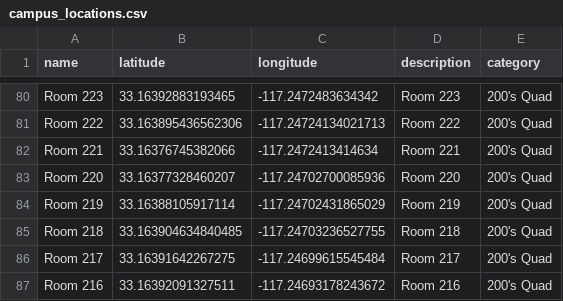
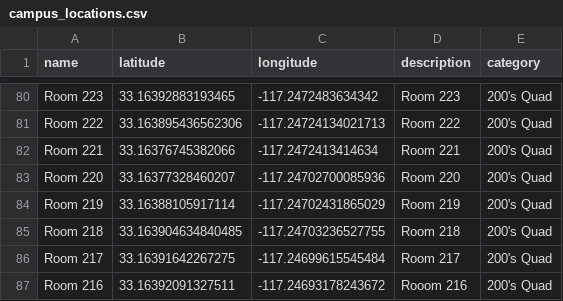
Before and after one commit to emilmiranda112/interactive-campus-map-app, a CSV file: server_code/campus_locations.csv, drawn as a sheet; only a part is shown, gaps mark what is left out.

Commit message:
Update campus_locations.csv

```diff
--- a/server_code/campus_locations.csv
+++ b/server_code/campus_locations.csv
@@ -86,2 +86,2 @@ Room 218, 33.163904634840485, -117.24703236527755, Room 218,200's Quad
 Room 217, 33.16391642267275, -117.24699615545484, Room 217,200's Quad
-Room 216, 33.16392091327511, -117.24693178243672, Room 216,200's Quad
+Room 216, 33.16392091327511, -117.24693178243672, Rooom 216,200's Quad
```
